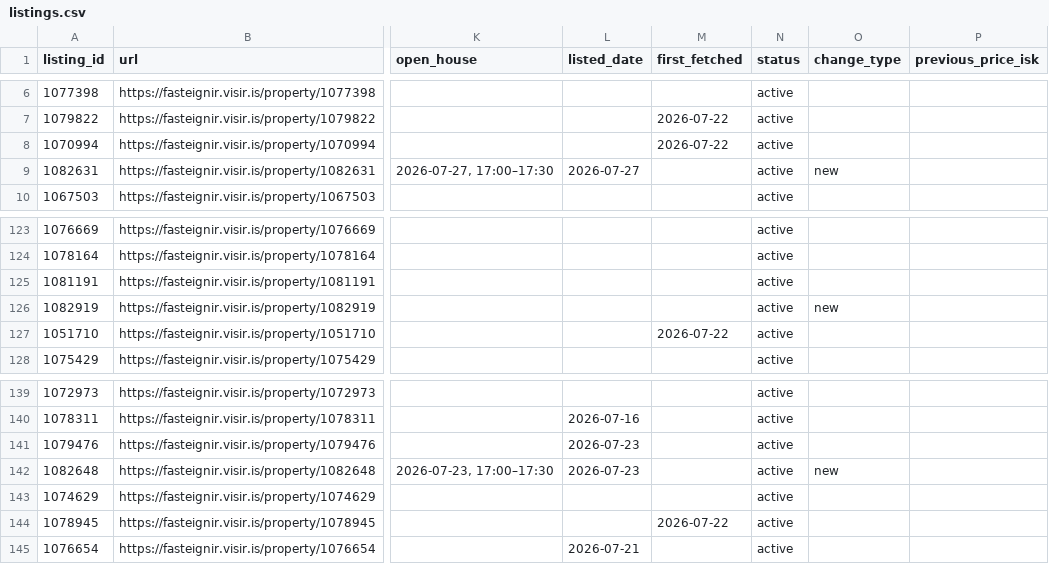
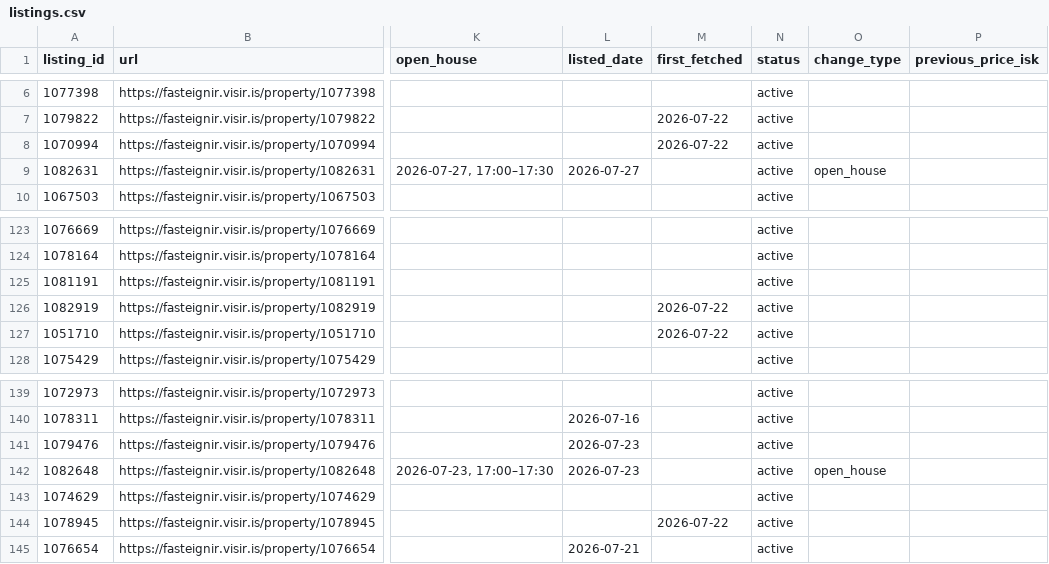
Before and after one commit to alruts/fasteignir-listing-monitor, a CSV file: data/listings.csv, drawn as a sheet; only a part is shown, gaps mark what is left out; the diff names each change by its address in the sheet, - before the commit and + after, or states it on an @@ line.

Commit message:
Update house listings

```diff
--- a/data/listings.csv
+++ b/data/listings.csv
-O9 (change_type): new
+O9 (change_type): open_house
-M126 (first_fetched): (empty)
+M126 (first_fetched): 2026-07-22
-O126 (change_type): new
+O126 (change_type): (empty)
-O142 (change_type): new
+O142 (change_type): open_house
```
Also changed, not shown: 2 other files.
